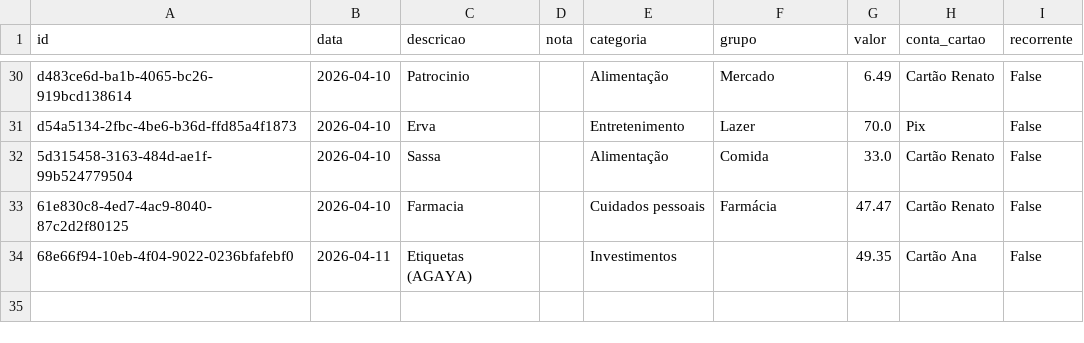
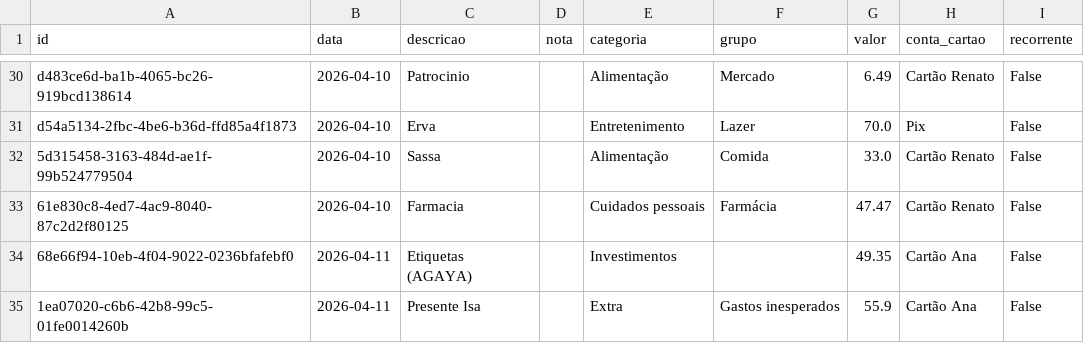
Before and after one commit to czrstar/finance-dashboard-zappro, a CSV file: data/monthly/transactions_2026-04.csv, drawn as a sheet; only a part is shown, gaps mark what is left out; the diff names each change by its address in the sheet, - before the commit and + after, or states it on an @@ line.

Commit message:
auto: update data/monthly/transactions_2026-04.csv

```diff
--- a/data/monthly/transactions_2026-04.csv
+++ b/data/monthly/transactions_2026-04.csv
+row 35: 1ea07020-c6b6-42b8-99c5-01fe0014260b | 2026-04-11 | Presente Isa |  | Extra | Gastos inesperados | 55.9 | Cartão Ana | False
```
